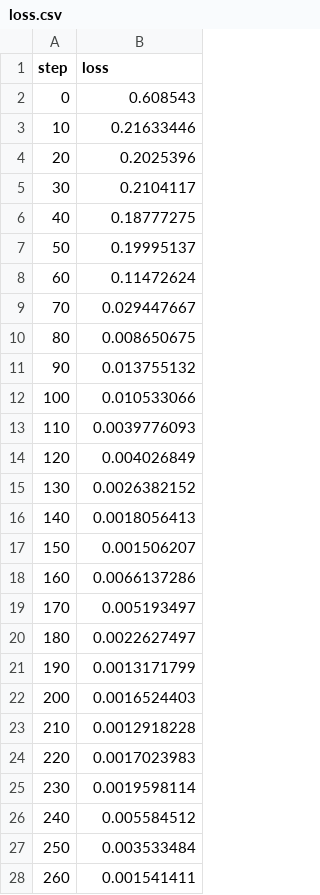
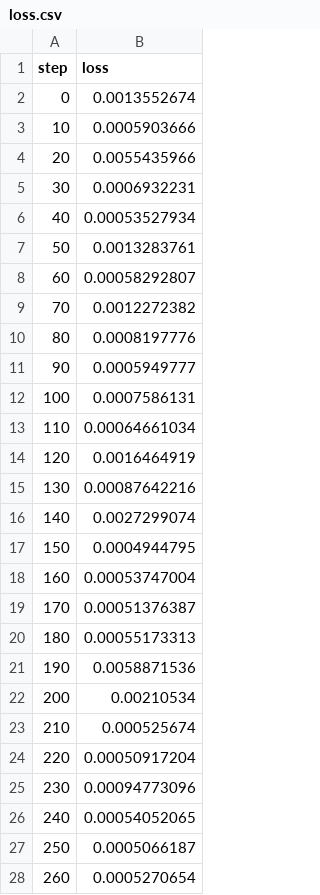
Before and after one commit to 106601015/CapsNet_for_Taichung_Mountains_HeavyRain_functional_ezrize, a CSV file: results/loss.csv, drawn as a sheet; only a part is shown; the diff covers the shown part only.

```diff
--- a/results/loss.csv
+++ b/results/loss.csv
@@ -1,28 +1,28 @@
 step,loss
-0,0.608543
-10,0.21633446
-20,0.2025396
-30,0.2104117
-40,0.18777275
-50,0.19995137
-60,0.11472624
-70,0.029447667
-80,0.008650675
-90,0.013755132
-100,0.010533066
-110,0.0039776093
-120,0.004026849
-130,0.0026382152
-140,0.0018056413
-150,0.001506207
-160,0.0066137286
-170,0.005193497
-180,0.0022627497
-190,0.0013171799
-200,0.0016524403
-210,0.0012918228
-220,0.0017023983
-230,0.0019598114
-240,0.005584512
-250,0.003533484
-260,0.001541411
+0,0.0013552674
+10,0.0005903666
+20,0.0055435966
+30,0.0006932231
+40,0.00053527934
+50,0.0013283761
+60,0.00058292807
+70,0.0012272382
+80,0.0008197776
+90,0.0005949777
+100,0.0007586131
+110,0.00064661034
+120,0.0016464919
+130,0.00087642216
+140,0.0027299074
+150,0.0004944795
+160,0.00053747004
+170,0.00051376387
+180,0.00055173313
+190,0.0058871536
+200,0.00210534
+210,0.000525674
+220,0.00050917204
+230,0.00094773096
+240,0.00054052065
+250,0.0005066187
+260,0.0005270654
```
Also changed, not shown: 28 edited cells elsewhere in this file, results/train_acc.csv.
